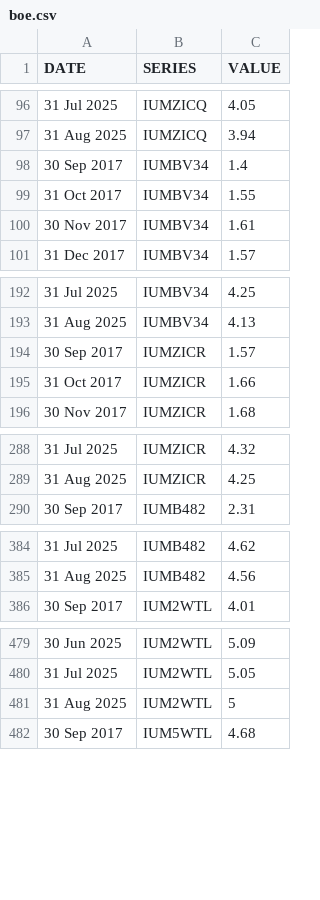
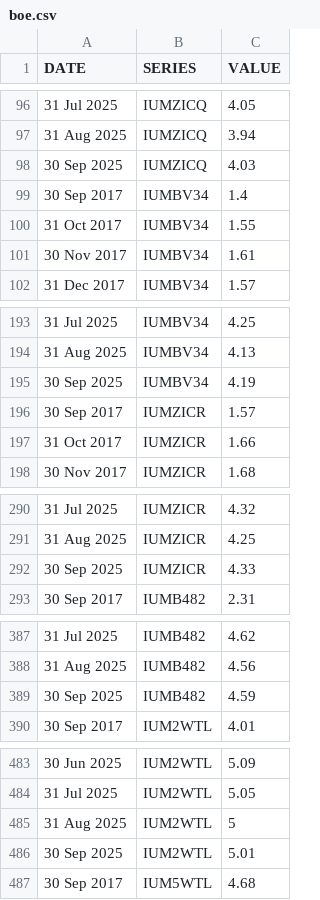
Before and after one commit to ONSdigital/bank-of-england-flat-data, a CSV file: boe.csv, drawn as a sheet; only a part is shown, gaps mark what is left out; the diff covers the shown part only.

```diff
--- a/boe.csv
+++ b/boe.csv
@@ -97,2 +97,3 @@ DATE,SERIES,VALUE
 31 Aug 2025,IUMZICQ,3.94
+30 Sep 2025,IUMZICQ,4.03
 30 Sep 2017,IUMBV34,1.4
@@ -193,2 +194,3 @@ DATE,SERIES,VALUE
 31 Aug 2025,IUMBV34,4.13
+30 Sep 2025,IUMBV34,4.19
 30 Sep 2017,IUMZICR,1.57
@@ -289,2 +291,3 @@ DATE,SERIES,VALUE
 31 Aug 2025,IUMZICR,4.25
+30 Sep 2025,IUMZICR,4.33
 30 Sep 2017,IUMB482,2.31
@@ -385,2 +388,3 @@ DATE,SERIES,VALUE
 31 Aug 2025,IUMB482,4.56
+30 Sep 2025,IUMB482,4.59
 30 Sep 2017,IUM2WTL,4.01
@@ -481,2 +485,3 @@ DATE,SERIES,VALUE
 31 Aug 2025,IUM2WTL,5
+30 Sep 2025,IUM2WTL,5.01
 30 Sep 2017,IUM5WTL,4.68
```
Also changed, not shown: 4 added rows elsewhere in this file, 1 other file.
